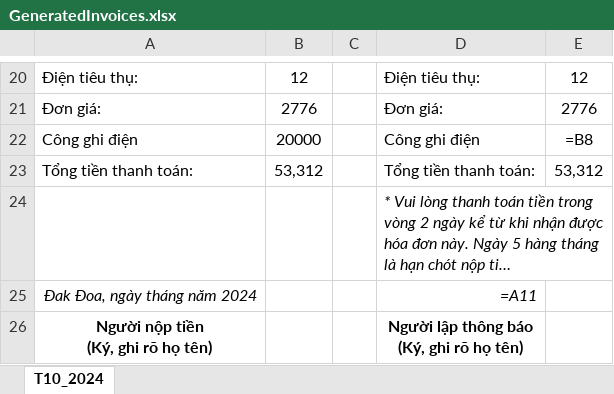
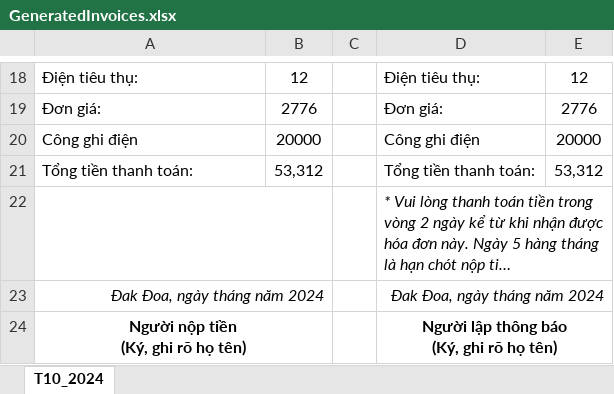
Before and after one commit to letienlocvn/DaElectric, an Excel workbook: data/final/output/GeneratedInvoices.xlsx, sheet T10_2024, drawn as a sheet; only a part is shown, gaps mark what is left out; long unchanged cells end in …; values as stored, in another font and other column widths than the file's, no borders; formulas without a stored value are shown as written; charts and pictures not drawn; addresses are those after the commit; the diff covers the shown part only; the diff names each change by its address in the sheet, - before the commit and + after, or states it on an @@ line.

```diff
--- a/data/final/output/GeneratedInvoices.xlsx (sheet T10_2024)
+++ b/data/final/output/GeneratedInvoices.xlsx (sheet T10_2024)
-E20: =B8
+E20: 20000
+A22:B22 merged
+D22:E22 merged
+A23:B23 merged
-D23: =A11
+D23: Đak Đoa, ngày tháng năm 2024
+D23:E23 merged
+A24:B24 merged
+D24:E24 merged
```
Also changed, not shown: 18 removed rows, 25 edited cells and merged cells elsewhere in this sheet, data/final/input/HoaDon2023_Template.xlsx, 1 other file.
